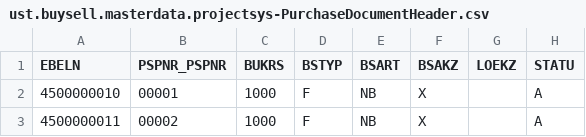
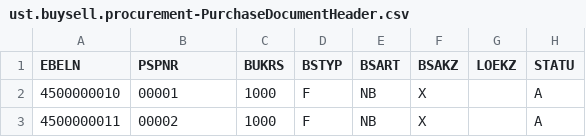
Before and after one commit to UST-Hyderabad/ust-buysell-cap-poc, a CSV file: db/data/ust.buysell.procurement-PurchaseDocumentHeader.csv (was db/data/ust.buysell.masterdata.projectsys-PurchaseDocumentHeader.csv), drawn as a sheet; only a part is shown; the diff names each change by its address in the sheet, - before the commit and + after, or states it on an @@ line.

```diff
--- a/db/data/ust.buysell.masterdata.projectsys-PurchaseDocumentHeader.csv
+++ b/db/data/ust.buysell.procurement-PurchaseDocumentHeader.csv
-B1: PSPNR_PSPNR
+B1: PSPNR
```
Also changed, not shown: db/data/ust.buysell.procurement-PurchaseOrderItem.csv, 10 other files.
